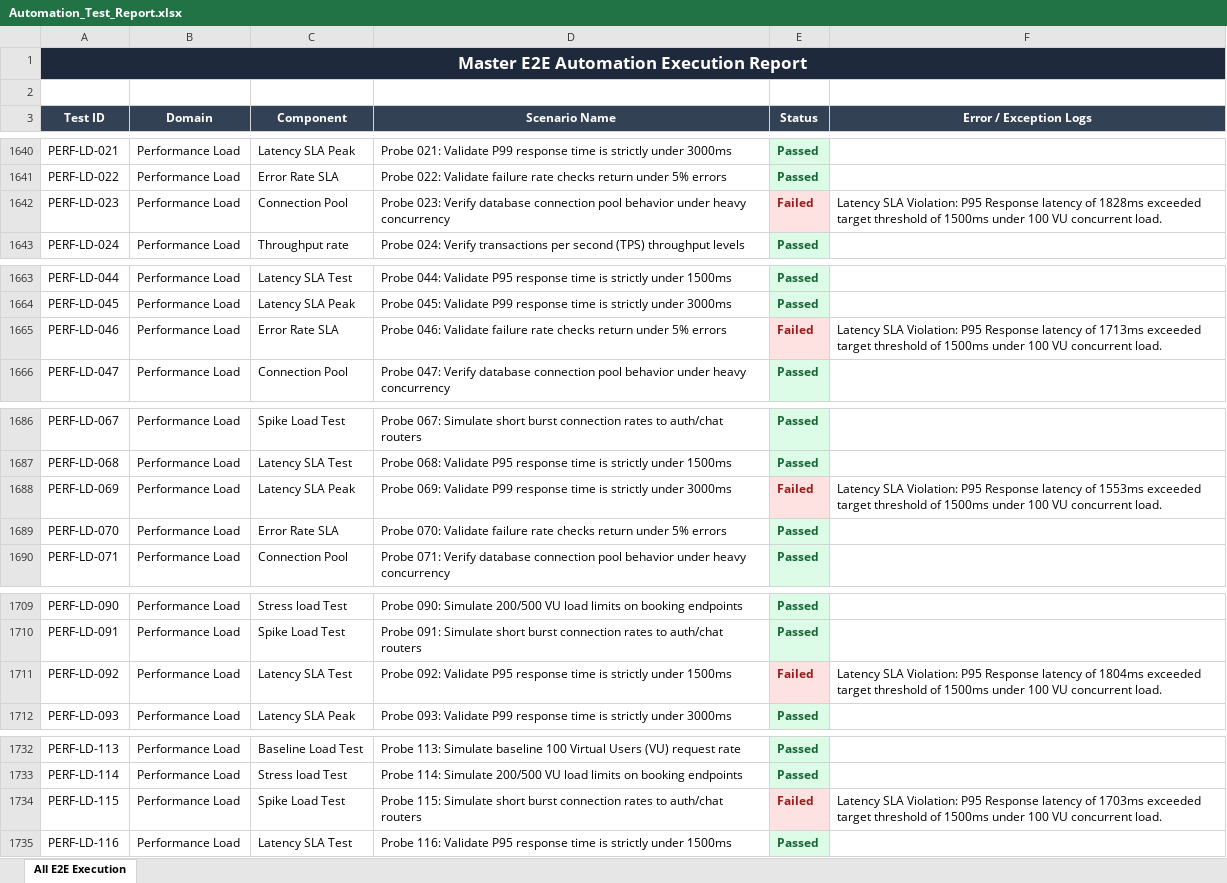
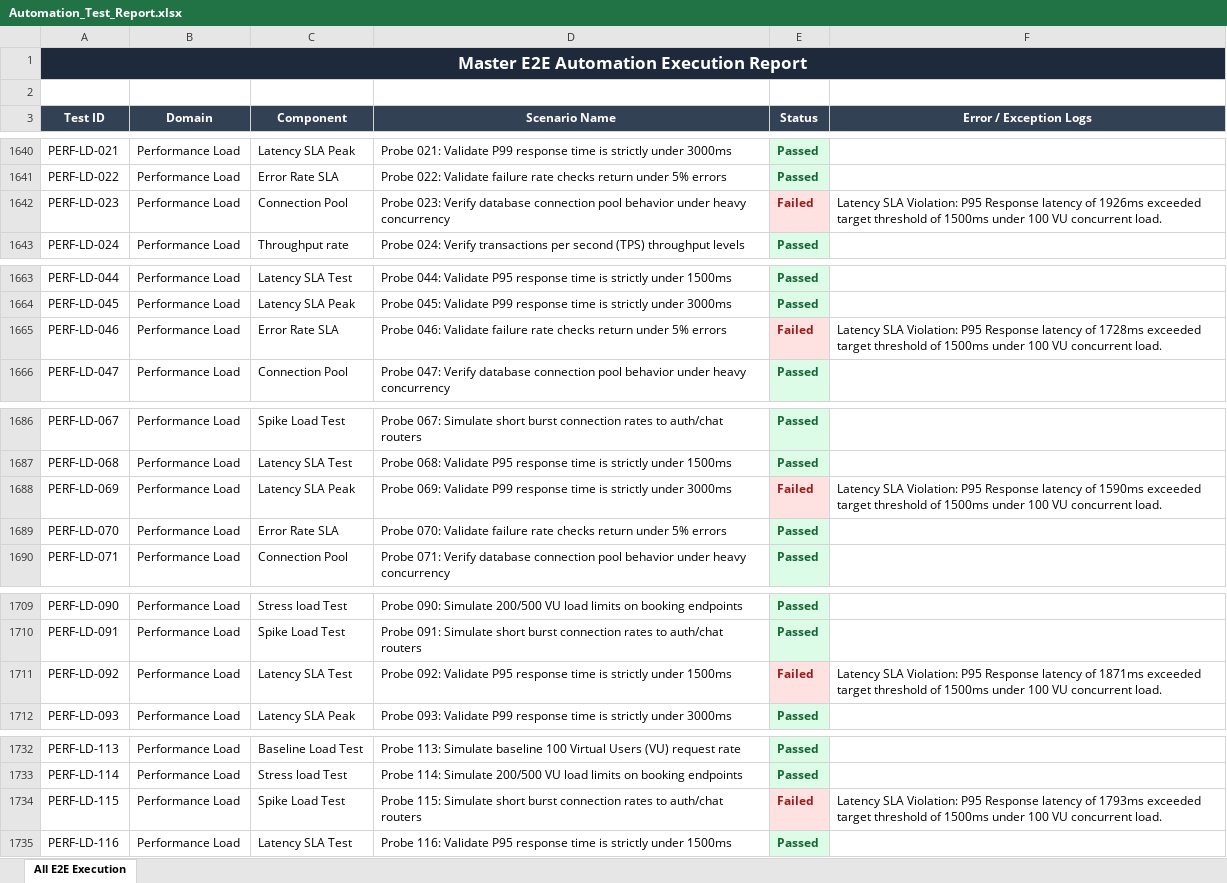
Before and after one commit to Manikumarreddy4/Nyaya-LegalAI, an Excel workbook: Automation_Test_Report.xlsx, sheet All E2E Execution, drawn as a sheet; only a part is shown, gaps mark what is left out; values as stored, in another font and other column widths than the file's, no borders; the diff covers the shown part only; the diff names each change by its address in the sheet, - before the commit and + after, or states it on an @@ line.

```diff
--- a/Automation_Test_Report.xlsx (sheet All E2E Execution)
+++ b/Automation_Test_Report.xlsx (sheet All E2E Execution)
-F1642 (Error / Exception Logs): …latency of 1828ms exceeded target…
+F1642 (Error / Exception Logs): …latency of 1926ms exceeded target…
-F1665 (Error / Exception Logs): …latency of 1713ms exceeded target…
+F1665 (Error / Exception Logs): …latency of 1728ms exceeded target…
-F1688 (Error / Exception Logs): …latency of 1553ms exceeded target…
+F1688 (Error / Exception Logs): …latency of 1590ms exceeded target…
-F1711 (Error / Exception Logs): …latency of 1804ms exceeded target…
+F1711 (Error / Exception Logs): …latency of 1871ms exceeded target…
-F1734 (Error / Exception Logs): …latency of 1703ms exceeded target…
+F1734 (Error / Exception Logs): …latency of 1793ms exceeded target…
```
Also changed, not shown: 12 edited cells elsewhere in this sheet, Execution_Summary.xlsx, Failed_Test_Cases.xlsx, 37 other files.
